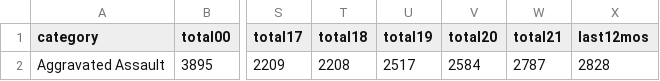
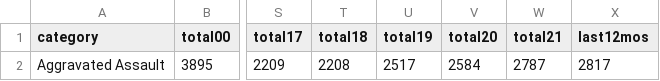
Before and after one commit to abcotvdata/safetytracker_sanjose, a CSV file: data/output/yearly/assaults_city.csv, drawn as a sheet; only a part is shown, gaps mark what is left out; the diff names each change by its address in the sheet, - before the commit and + after, or states it on an @@ line.

```diff
--- a/data/output/yearly/assaults_city.csv
+++ b/data/output/yearly/assaults_city.csv
-X2 (last12mos): 2828
+X2 (last12mos): 2817
```
Also changed, not shown: data/output/archive/citywide_crime_weekSEPT22.csv, data/output/citywide_crime.csv, 26 other files.
